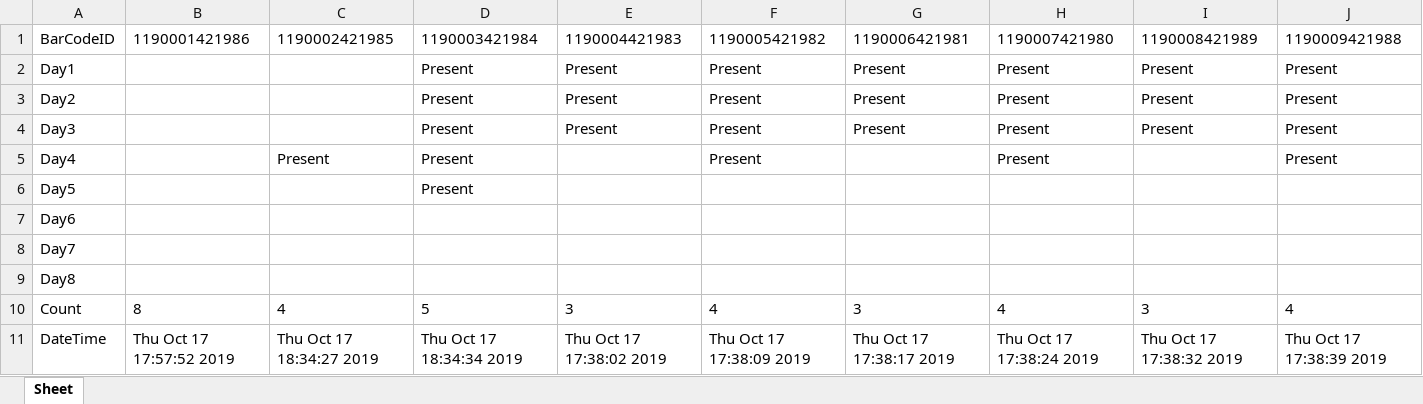
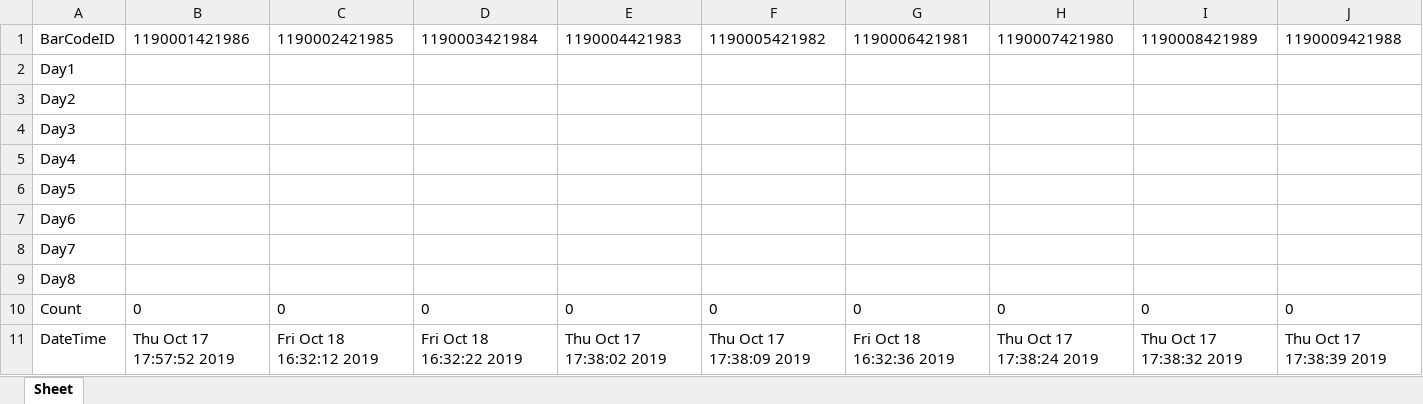
Before and after one commit to thuaung30/barcode_scanner, an Excel workbook: attendanceCheck.xlsx, sheet Sheet, drawn as a sheet; values as stored, in another font and other column widths than the file's, no borders; the diff names each change by its address in the sheet, - before the commit and + after, or states it on an @@ line.

```diff
--- a/attendanceCheck.xlsx (sheet Sheet)
+++ b/attendanceCheck.xlsx (sheet Sheet)
-D2:D6: Present
+D2:D6: (empty)
-E2:E4: Present
+E2:E4: (empty)
-F2:F5: Present
+F2:F5: (empty)
-G2:G4: Present
+G2:G4: (empty)
-H2:H5: Present
+H2:H5: (empty)
-I2:I4: Present
+I2:I4: (empty)
-J2:J5: Present
+J2:J5: (empty)
-C5: Present
+C5: (empty)
-B10: 8
+B10: 0
-C10: 4
+C10: 0
-D10: 5
+D10: 0
-E10: 3
+E10: 0
-F10: 4
+F10: 0
-G10: 3
+G10: 0
-H10: 4
+H10: 0
-I10: 3
+I10: 0
-J10: 4
+J10: 0
-C11: Thu Oct 17 18:34:27 2019
+C11: Fri Oct 18 16:32:12 2019
-D11: Thu Oct 17 18:34:34 2019
+D11: Fri Oct 18 16:32:22 2019
-G11: Thu Oct 17 17:38:17 2019
+G11: Fri Oct 18 16:32:36 2019
```
Also changed, not shown: 4 other files.
